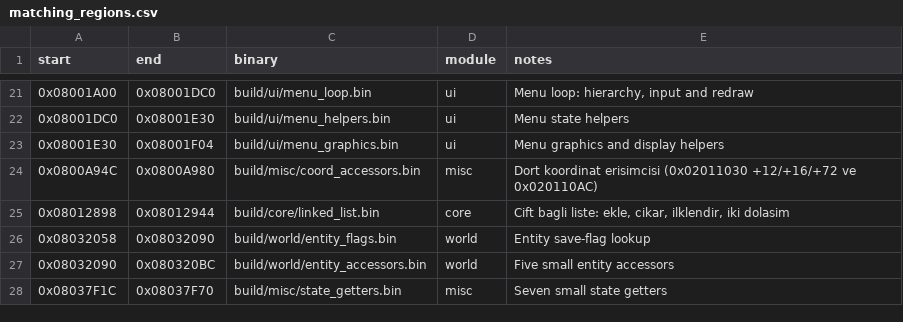
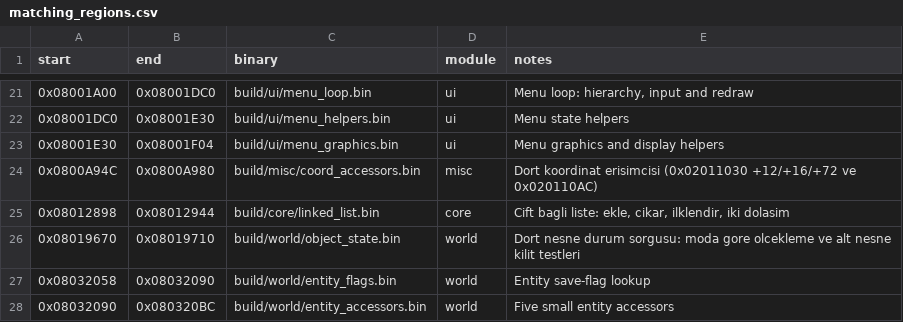
Before and after one commit to ahm3texe/gta-advance, a CSV file: data/matching_regions.csv, drawn as a sheet; only a part is shown, gaps mark what is left out; the shorter side is filled out with more unchanged rows.

```diff
--- a/data/matching_regions.csv
+++ b/data/matching_regions.csv
@@ -25,2 +25,3 @@ start,end,binary,module,notes
 0x08012898,0x08012944,build/core/linked_list.bin,core,"Cift bagli liste: ekle, cikar, ilklendir, iki dolasim"
+0x08019670,0x08019710,build/world/object_state.bin,world,Dort nesne durum sorgusu: moda gore olcekleme ve alt nesne kilit testleri
 0x08032058,0x08032090,build/world/entity_flags.bin,world,Entity save-flag lookup
```
Also changed, not shown: data/c_sources.csv, data/functions.csv, 2 other files.
